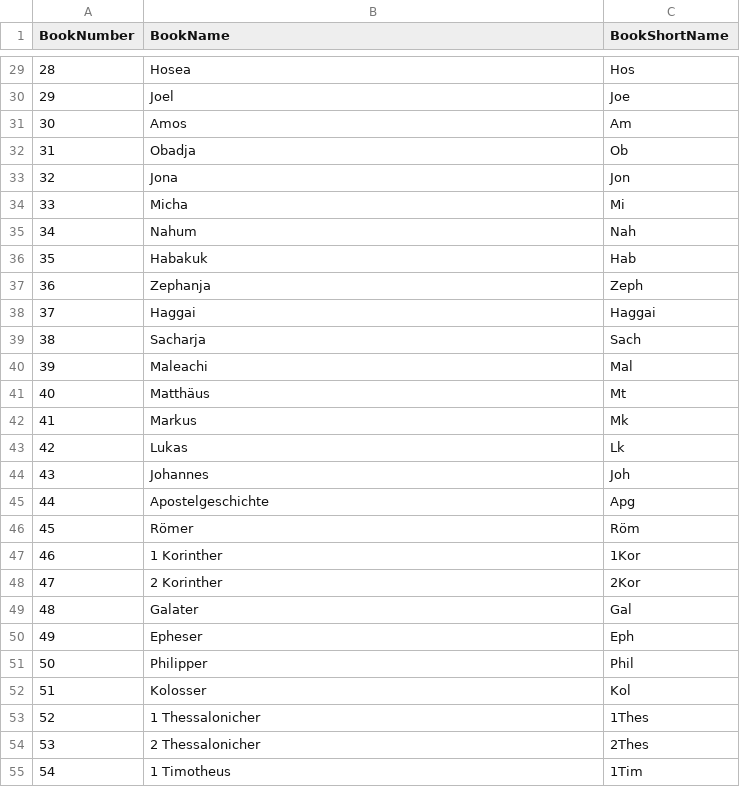
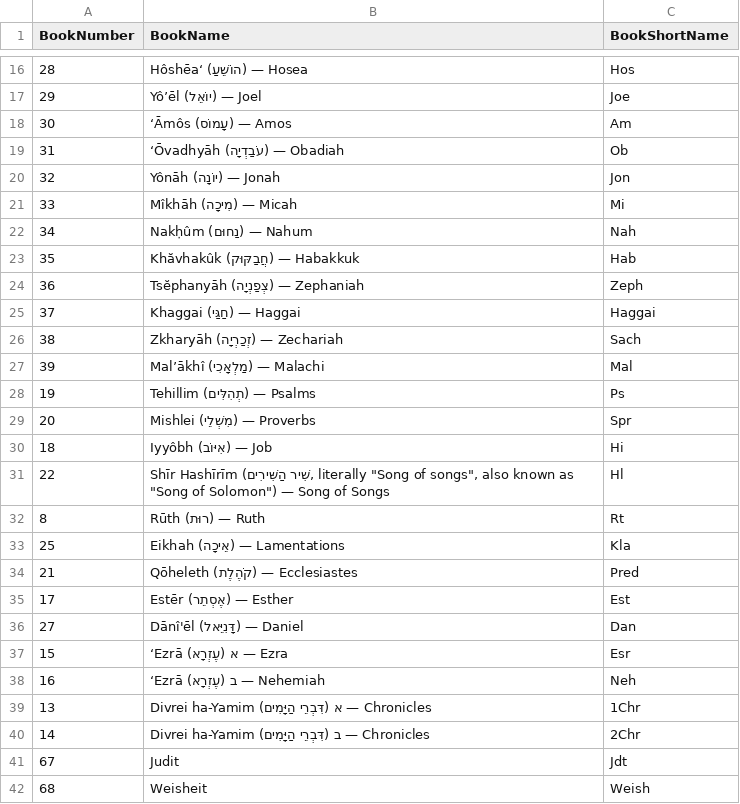
Before and after one commit to kohelet-net-admin/jewishbible-tools, a CSV file: 0200_Level100Bibles/JewishBookOrder.csv, drawn as a sheet; only a part is shown, gaps mark what is left out; the shorter side is filled out with more unchanged rows; the diff covers the shown part only.

Commit message:
Book names with hebrew + tanakh apocryphes after chronicles
Order of books following to bible society of Jerusalem

```diff
--- a/0200_Level100Bibles/JewishBookOrder.csv
+++ b/0200_Level100Bibles/JewishBookOrder.csv
@@ -29,12 +16,27 @@
-28,Hosea,Hos
-29,Joel,Joe
-30,Amos,Am
-31,Obadja,Ob
-32,Jona,Jon
-33,Micha,Mi
-34,Nahum,Nah
-35,Habakuk,Hab
-36,Zephanja,Zeph
-37,Haggai,Haggai
-38,Sacharja,Sach
-39,Maleachi,Mal
+"28","Hôshēa‘ (הוֹשֵׁעַ) — Hosea","Hos"
+"29","Yô’ēl (יוֹאֵל) — Joel","Joe"
+"30","‘Āmôs (עָמוֹס) — Amos","Am"
+"31","‘Ōvadhyāh (עֹבַדְיָה) — Obadiah","Ob"
+"32","Yônāh (יוֹנָה) — Jonah","Jon"
+"33","Mîkhāh (מִיכָה) — Micah","Mi"
+"34","Nakḥûm (נַחוּם) — Nahum","Nah"
+"35","Khăvhakûk (חֲבַקּוּק) — Habakkuk","Hab"
+"36","Tsĕphanyāh (צְפַנְיָה) — Zephaniah","Zeph"
+"37","Khaggai (חַגַּי) — Haggai","Haggai"
+"38","Zkharyāh (זְכַרְיָה) — Zechariah","Sach"
+"39","Mal’ākhî (מַלְאָכִי) — Malachi","Mal"
+"19","Tehillim (תְהִלִּים) — Psalms","Ps"
+"20","Mishlei (מִשְׁלֵי) — Proverbs","Spr"
+"18","Iyyôbh (אִיּוֹב) — Job","Hi"
+"22","Shīr Hashīrīm (שִׁיר הַשִּׁירִים, literally ""Song of songs"", also known as ""Song of Solomon"") — Song of Songs","Hl"
+"8","Rūth (רוּת) — Ruth","Rt"
+"25","Eikhah (אֵיכָה) — Lamentations","Kla"
+"21","Qōheleth (קֹהֶלֶת) — Ecclesiastes","Pred"
+"17","Estēr (אֶסְתֵר) — Esther","Est"
+"27","Dānî'ēl (דָּנִיֵּאל) — Daniel","Dan"
+"15","‘Ezrā (עֶזְרָא) א — Ezra","Esr"
+"16","‘Ezrā (עֶזְרָא) ב — Nehemiah","Neh"
+"13","Divrei ha-Yamim (דִּבְרֵי הַיָּמִים) א — Chronicles","1Chr"
+"14","Divrei ha-Yamim (דִּבְרֵי הַיָּמִים) ב — Chronicles","2Chr"
+"67","Judit","Jdt"
+"68","Weisheit","Weish"
```
Also changed, not shown: 13 removed rows, 8 moved rows and 14 edited cells elsewhere in this file.
